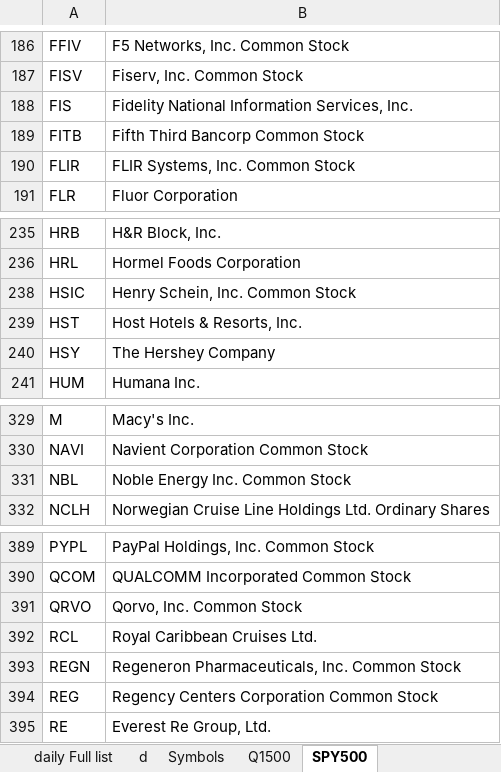
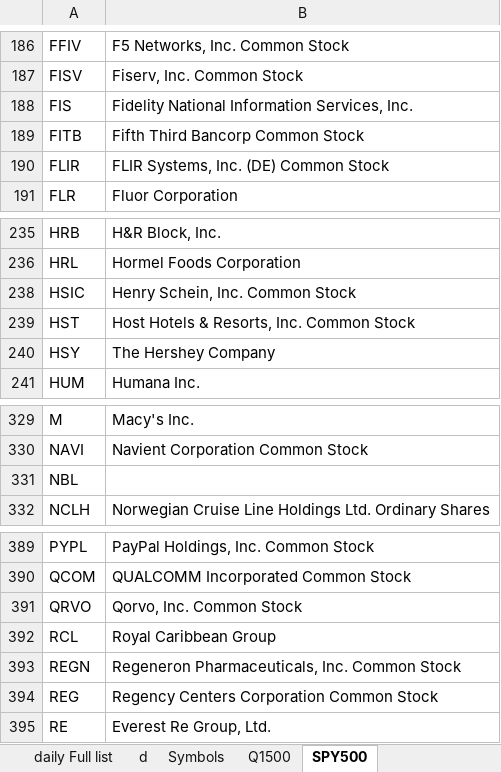
Before and after one commit to saeed349/Dash-Multi-Page-App-Template, an Excel workbook: Storage/minio/storage/airflow-files/interested_tickers_alpaca.xlsx, sheet SPY500, drawn as a sheet; only a part is shown, gaps mark what is left out; values as stored, in another font and other column widths than the file's, no borders; table styles not drawn; the diff covers the shown part only; the diff names each change by its address in the sheet, - before the commit and + after, or states it on an @@ line.

```diff
--- a/Storage/minio/storage/airflow-files/interested_tickers_alpaca.xlsx (sheet SPY500)
+++ b/Storage/minio/storage/airflow-files/interested_tickers_alpaca.xlsx (sheet SPY500)
-B190: FLIR Systems, Inc. Common Stock
+B190: FLIR Systems, Inc. (DE) Common Stock
-B239: Host Hotels & Resorts, Inc.
+B239: Host Hotels & Resorts, Inc. Common Stock
-B331: Noble Energy Inc. Common Stock
+B331: (empty)
-B392: Royal Caribbean Cruises Ltd.
+B392: Royal Caribbean Group
```
Also changed, not shown: 6 edited cells elsewhere in this sheet, sheet Symbols, sheet d, sheet Q1500, hidden cells, 21 other files.
